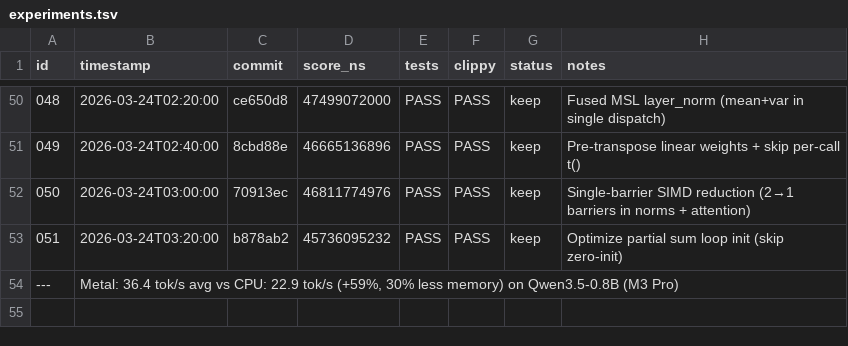
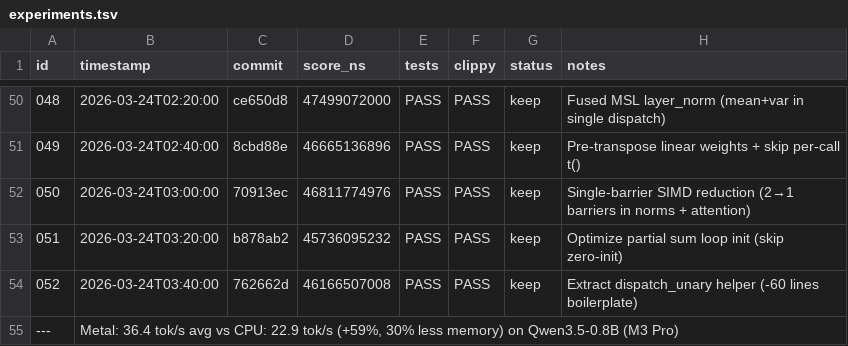
Before and after one commit to evilsocket/cake, a TSV file: autoresearch/backends/metal/experiments.tsv, drawn as a sheet; only a part is shown, gaps mark what is left out; the diff names each change by its address in the sheet, - before the commit and + after, or states it on an @@ line.

Commit message:
record experiment 052

```diff
--- a/autoresearch/backends/metal/experiments.tsv
+++ b/autoresearch/backends/metal/experiments.tsv
+row 54: 052 | 2026-03-24T03:40:00 | 762662d | 46166507008 | PASS | PASS | keep | Extract dispatch_unary helper (-60 lines boilerplate)
```
